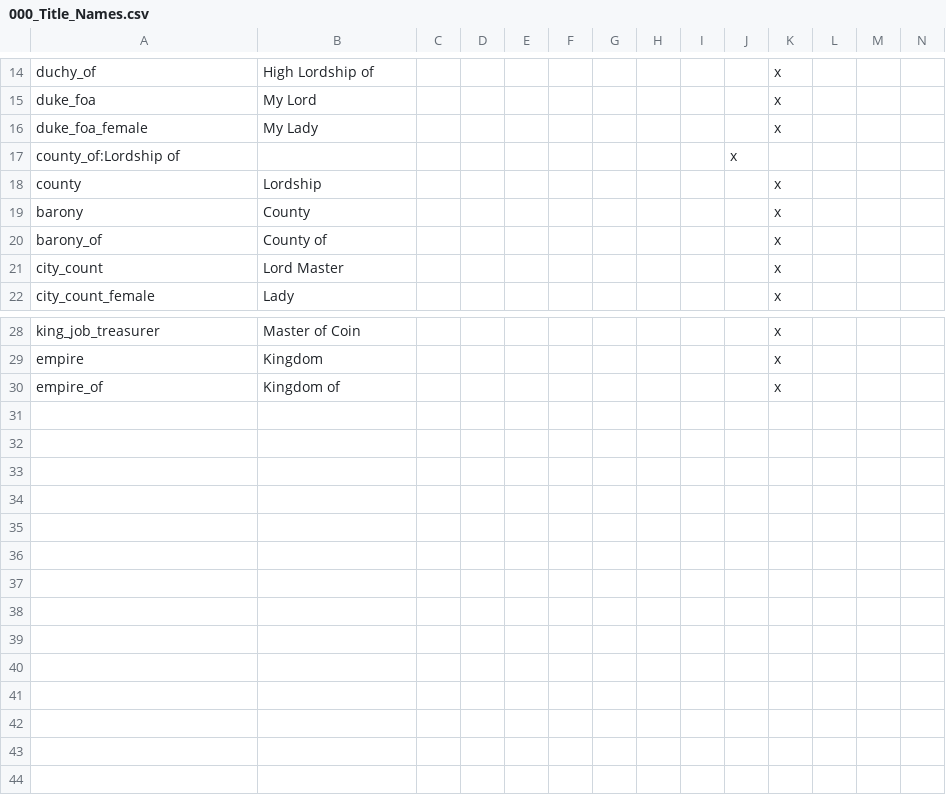
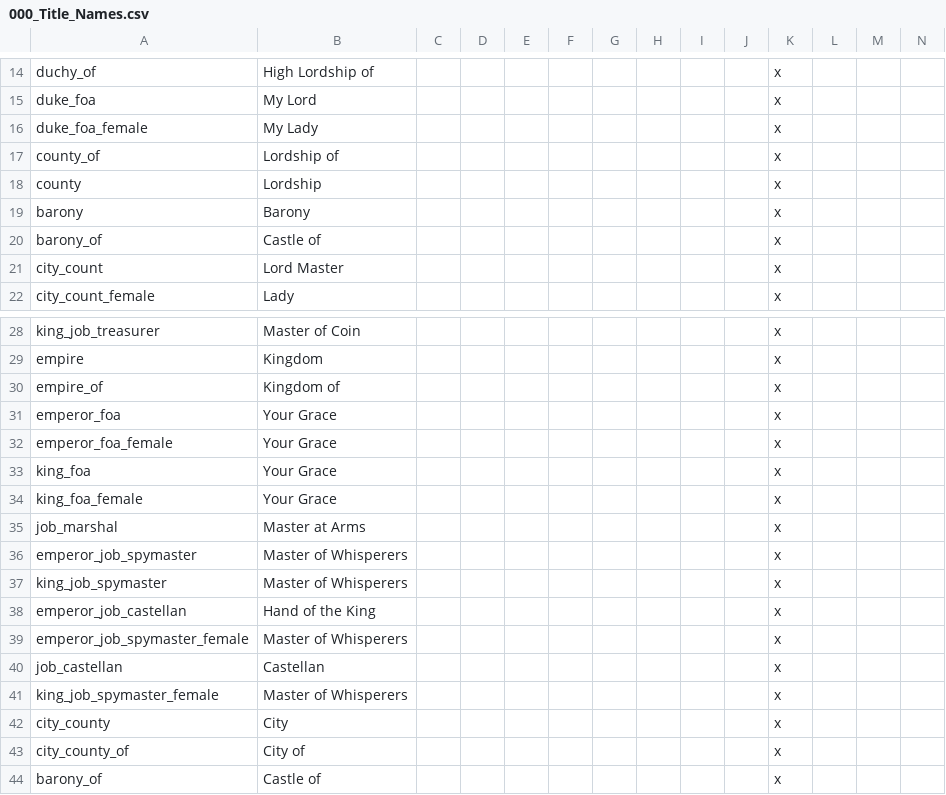
Before and after one commit to RowanMaBoot/SevenKingdoms-master, a CSV file: The_Seven_Kingdoms/localisation/000_Title_Names.csv, drawn as a sheet; only a part is shown, gaps mark what is left out; removed rows and columns are numbered as before the commit, all else as after; rows hold the shown columns only; the diff names each change by its address in the sheet, - before the commit and + after, or states it on an @@ line.

Commit message:
More Custom Localisations

```diff
--- a/The_Seven_Kingdoms/localisation/000_Title_Names.csv
+++ b/The_Seven_Kingdoms/localisation/000_Title_Names.csv
-row 17: county_of:Lordship of |  |  |  |  |  |  |  |  | x
+row 17: county_of | Lordship of |  |  |  |  |  |  |  |  | x
-B19: County
+B19: Barony
-B20: County of
+B20: Castle of
+row 31: emperor_foa | Your Grace |  |  |  |  |  |  |  |  | x
+row 32: emperor_foa_female | Your Grace |  |  |  |  |  |  |  |  | x
+row 33: king_foa | Your Grace |  |  |  |  |  |  |  |  | x
+row 34: king_foa_female | Your Grace |  |  |  |  |  |  |  |  | x
+row 35: job_marshal | Master at Arms |  |  |  |  |  |  |  |  | x
+row 36: emperor_job_spymaster | Master of Whisperers |  |  |  |  |  |  |  |  | x
+row 37: king_job_spymaster | Master of Whisperers |  |  |  |  |  |  |  |  | x
+row 38: emperor_job_castellan | Hand of the King |  |  |  |  |  |  |  |  | x
+row 39: emperor_job_spymaster_female | Master of Whisperers |  |  |  |  |  |  |  |  | x
+row 40: job_castellan | Castellan |  |  |  |  |  |  |  |  | x
+row 41: king_job_spymaster_female | Master of Whisperers |  |  |  |  |  |  |  |  | x
+row 42: city_county | City |  |  |  |  |  |  |  |  | x
+row 43: city_county_of | City of |  |  |  |  |  |  |  |  | x
+row 44: barony_of | Castle of |  |  |  |  |  |  |  |  | x
```
